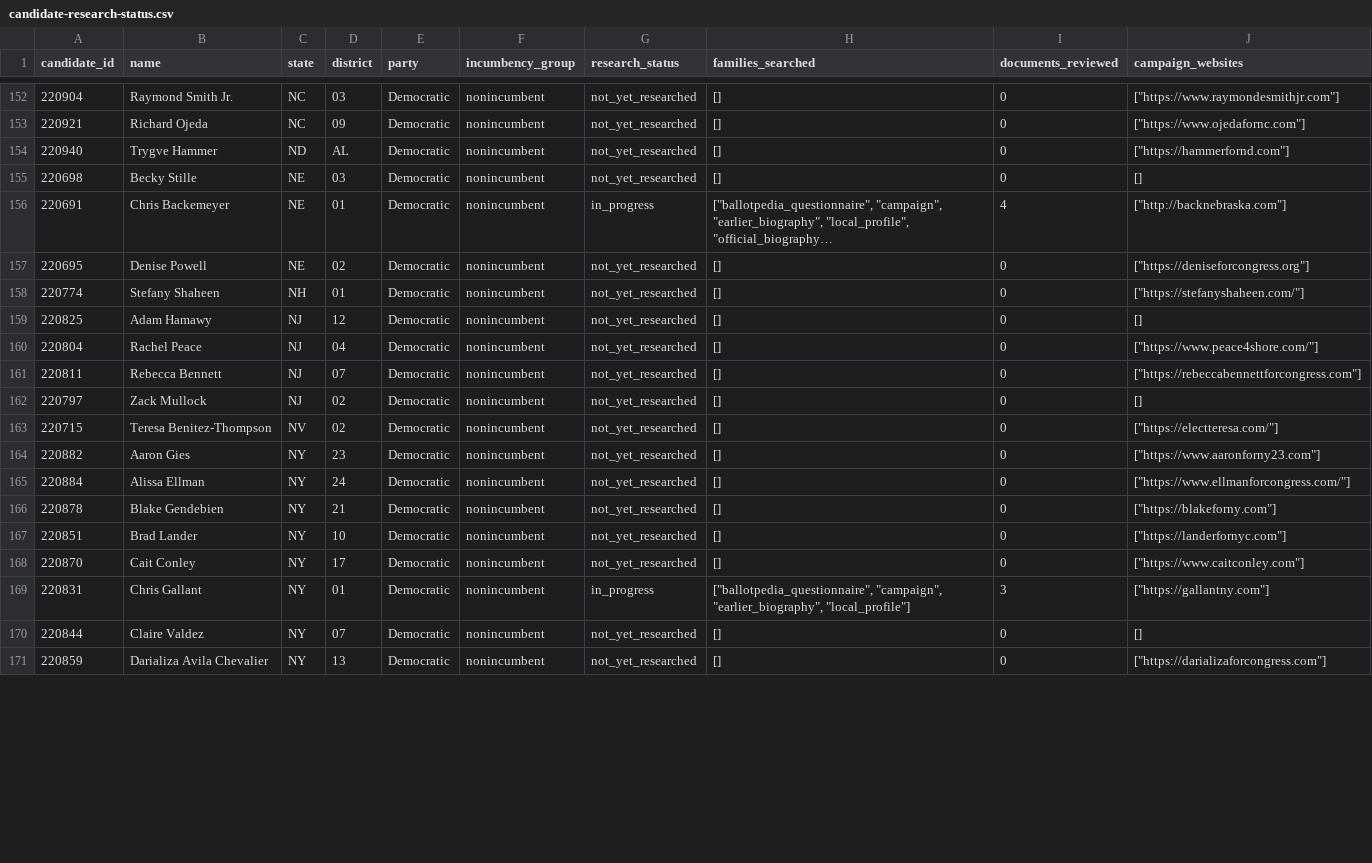
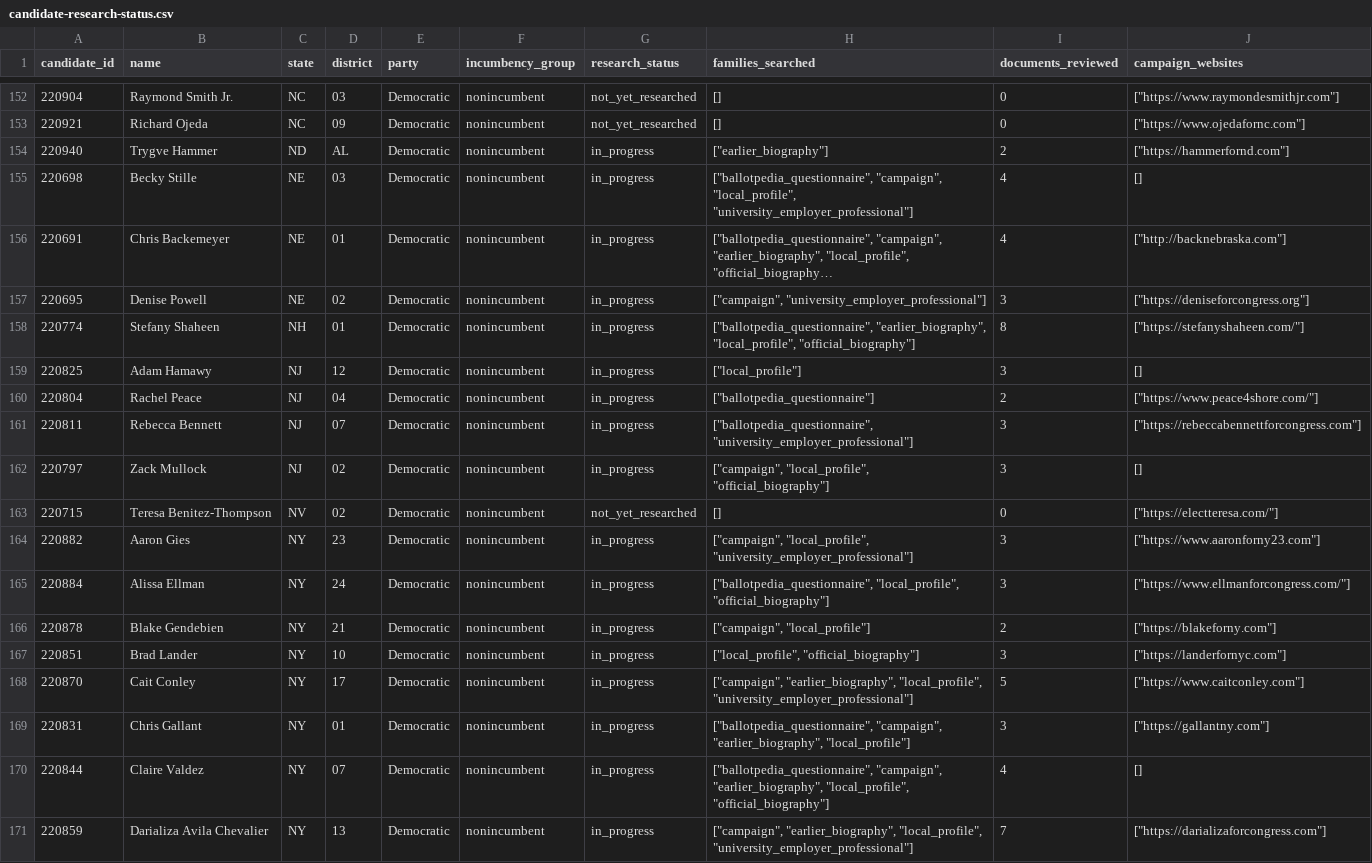
Before and after one commit to hanshanley/which-candidate, a CSV file: results/biographical-research/candidate-research-status.csv, drawn as a sheet; only a part is shown, gaps mark what is left out; long unchanged cells end in …; the diff covers the shown part only; the diff names each change by its address in the sheet, - before the commit and + after, or states it on an @@ line.

Commit message:
Checkpoint Plains and Northeast candidate biographies

```diff
--- a/results/biographical-research/candidate-research-status.csv
+++ b/results/biographical-research/candidate-research-status.csv
-G154:G155 (research_status): not_yet_researched
+G154:G155 (research_status): in_progress
-H154 (families_searched): []
+H154 (families_searched): ["earlier_biography"]
-I154 (documents_reviewed): 0
+I154 (documents_reviewed): 2
-H155 (families_searched): []
+H155 (families_searched): ["ballotpedia_questionnaire", "campaign", "local_profile", "university_employer_professional"]
-I155 (documents_reviewed): 0
+I155 (documents_reviewed): 4
-G157:G162 (research_status): not_yet_researched
+G157:G162 (research_status): in_progress
-H157 (families_searched): []
+H157 (families_searched): ["campaign", "university_employer_professional"]
-I157 (documents_reviewed): 0
+I157 (documents_reviewed): 3
-H158 (families_searched): []
+H158 (families_searched): ["ballotpedia_questionnaire", "earlier_biography", "local_profile", "official_biography"]
-I158 (documents_reviewed): 0
+I158 (documents_reviewed): 8
-H159 (families_searched): []
+H159 (families_searched): ["local_profile"]
-I159 (documents_reviewed): 0
+I159 (documents_reviewed): 3
-H160 (families_searched): []
+H160 (families_searched): ["ballotpedia_questionnaire"]
-I160 (documents_reviewed): 0
+I160 (documents_reviewed): 2
-H161 (families_searched): []
+H161 (families_searched): ["ballotpedia_questionnaire", "university_employer_professional"]
-I161:I162 (documents_reviewed): 0
+I161:I162 (documents_reviewed): 3
-H162 (families_searched): []
+H162 (families_searched): ["campaign", "local_profile", "official_biography"]
-G164:G168 (research_status): not_yet_researched
+G164:G168 (research_status): in_progress
-H164 (families_searched): []
+H164 (families_searched): ["campaign", "local_profile", "university_employer_professional"]
-I164:I165 (documents_reviewed): 0
+I164:I165 (documents_reviewed): 3
-H165 (families_searched): []
+H165 (families_searched): ["ballotpedia_questionnaire", "local_profile", "official_biography"]
-H166 (families_searched): []
+H166 (families_searched): ["campaign", "local_profile"]
-I166 (documents_reviewed): 0
+I166 (documents_reviewed): 2
-H167 (families_searched): []
+H167 (families_searched): ["local_profile", "official_biography"]
-I167 (documents_reviewed): 0
+I167 (documents_reviewed): 3
-H168 (families_searched): []
+H168 (families_searched): ["campaign", "earlier_biography", "local_profile", "university_employer_professional"]
-I168 (documents_reviewed): 0
+I168 (documents_reviewed): 5
-G170:G171 (research_status): not_yet_researched
+G170:G171 (research_status): in_progress
-H170 (families_searched): []
+H170 (families_searched): ["ballotpedia_questionnaire", "campaign", "earlier_biography", "local_profile", "official_biography"]
-I170 (documents_reviewed): 0
+I170 (documents_reviewed): 4
-H171 (families_searched): []
+H171 (families_searched): ["campaign", "earlier_biography", "local_profile", "university_employer_professional"]
-I171 (documents_reviewed): 0
+I171 (documents_reviewed): 7
```
Also changed, not shown: 21 edited cells elsewhere in this file, results/biographical-research/coverage-by-party-and-incumbency.csv, results/biographical-research/remaining-research-queue.csv, 17 other files.
